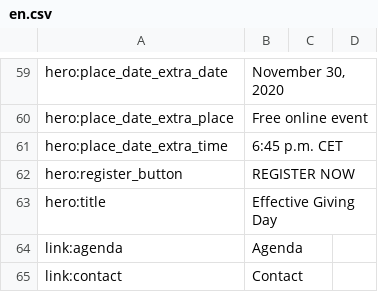
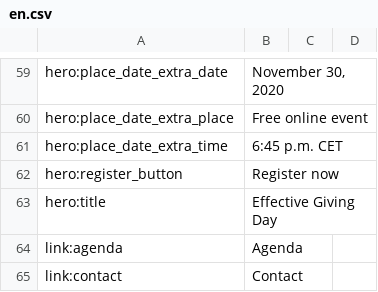
Before and after one commit to Ayuda-Efectiva/egd_site, a CSV file: egd_site/translations/en.csv, drawn as a sheet; only a part is shown, gaps mark what is left out.

```diff
--- a/egd_site/translations/en.csv
+++ b/egd_site/translations/en.csv
@@ -61,3 +61,3 @@ hero:place_date_extra_place,Free online event
 hero:place_date_extra_time,6:45 p.m. CET
-hero:register_button,REGISTER NOW
+hero:register_button,Register now
 hero:title,Effective Giving Day
```
Also changed, not shown: 2 other files.
